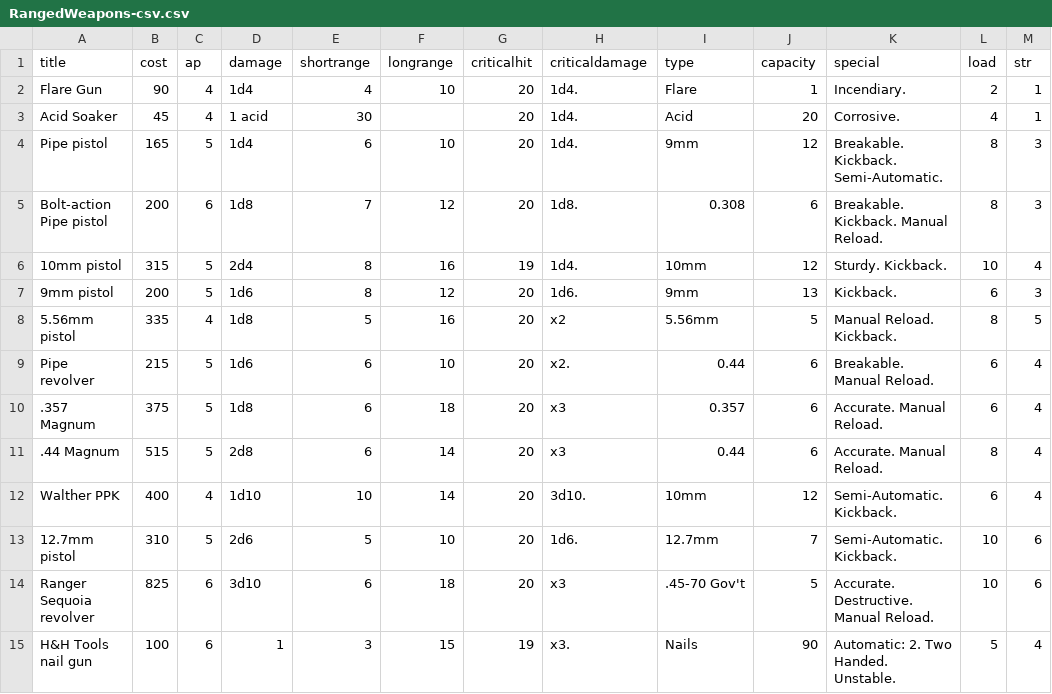
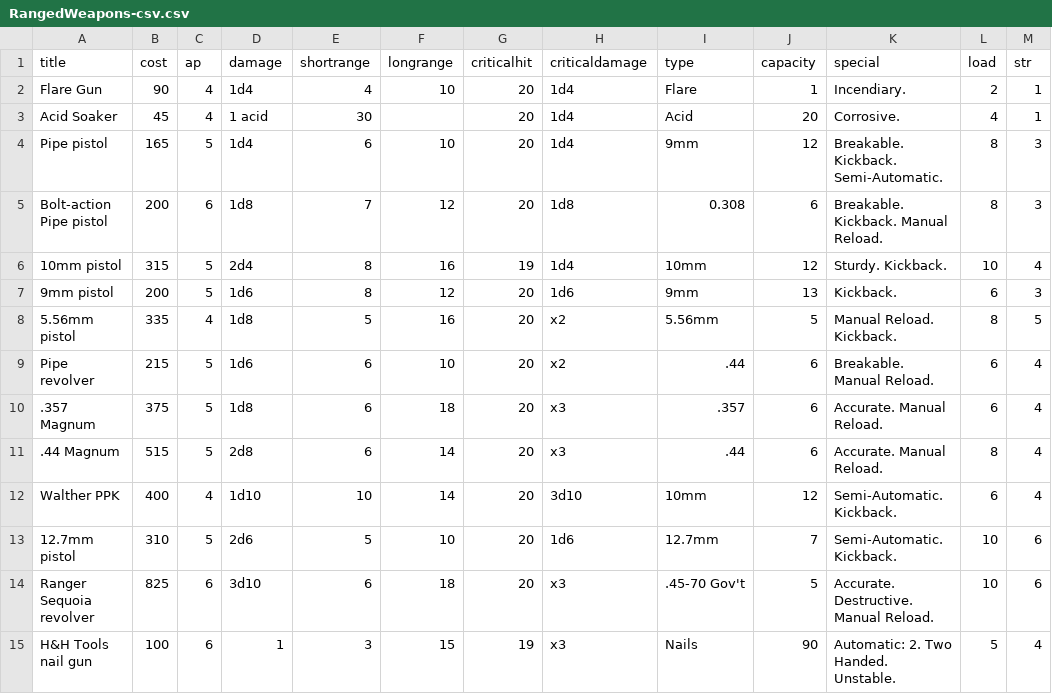
Before and after one commit to Siggysaw/arcane-arcade-fallout, a CSV file: templates/import-files/RangedWeapons-csv.csv, drawn as a sheet; only a part is shown; the diff covers the shown part only.

Commit message:
RangedCSV upload

```diff
--- a/templates/import-files/RangedWeapons-csv.csv
+++ b/templates/import-files/RangedWeapons-csv.csv
@@ -1,7 +1,7 @@
 title,cost,ap,damage,shortrange,longrange,criticalhit,criticaldamage,type,capacity,special,load,str
-Flare Gun,90,4,1d4 ,4,10,20, 1d4.,Flare,1,Incendiary.,2,1
-Acid Soaker,45,4,1 acid,30,,20, 1d4.,Acid,20,Corrosive.,4,1
-Pipe pistol,165,5,1d4,6,10,20, 1d4.,9mm,12,Breakable. Kickback. Semi-Automatic.,8,3
-Bolt-action Pipe pistol,200,6,1d8,7,12,20, 1d8.,0.308,6,Breakable. Kickback. Manual Reload.,8,3
-10mm pistol,315,5,2d4,8,16,19, 1d4.,10mm,12,Sturdy. Kickback.,10,4
-9mm pistol,200,5,1d6,8,12,20, 1d6.,9mm,13,Kickback.,6,3
+Flare Gun,90,4,1d4 ,4,10,20,1d4,Flare,1,Incendiary.,2,1
+Acid Soaker,45,4,1 acid,30,,20,1d4,Acid,20,Corrosive.,4,1
+Pipe pistol,165,5,1d4,6,10,20,1d4,9mm,12,Breakable. Kickback. Semi-Automatic.,8,3
+Bolt-action Pipe pistol,200,6,1d8,7,12,20,1d8,0.308,6,Breakable. Kickback. Manual Reload.,8,3
+10mm pistol,315,5,2d4,8,16,19,1d4,10mm,12,Sturdy. Kickback.,10,4
+9mm pistol,200,5,1d6,8,12,20,1d6,9mm,13,Kickback.,6,3
@@ -9,5 +9,5 @@ Bolt-action Pipe pistol,200,6,1d8,7,12,20, 1d8.,0.308,6,Breakable. Kickback. Man
-Pipe revolver,215,5,1d6,6,10,20, x2.,0.44,6,Breakable. Manual Reload.,6,4
-.357 Magnum,375,5,1d8,6,18,20, x3,0.357,6,Accurate. Manual Reload.,6,4
-.44 Magnum,515,5,2d8,6,14,20, x3,0.44,6,Accurate. Manual Reload.,8,4
-Walther PPK,400,4,1d10,10,14,20, 3d10.,10mm,12,Semi-Automatic. Kickback.,6,4
-12.7mm pistol,310,5,2d6,5,10,20, 1d6.,12.7mm,7,Semi-Automatic. Kickback.,10,6
+Pipe revolver,215,5,1d6,6,10,20,x2,.44,6,Breakable. Manual Reload.,6,4
+.357 Magnum,375,5,1d8,6,18,20,x3,.357,6,Accurate. Manual Reload.,6,4
+.44 Magnum,515,5,2d8,6,14,20,x3,.44,6,Accurate. Manual Reload.,8,4
+Walther PPK,400,4,1d10,10,14,20,3d10,10mm,12,Semi-Automatic. Kickback.,6,4
+12.7mm pistol,310,5,2d6,5,10,20,1d6,12.7mm,7,Semi-Automatic. Kickback.,10,6
@@ -15 +15 @@ Ranger Sequoia revolver,825,6,3d10,6,18,20, x3,.45-70 Gov't,5,Accurate. Destruct
-H&H Tools nail gun,100,6,1,3,15,19, x3.,Nails,90,Automatic: 2. Two Handed. Unstable.,5,4
+H&H Tools nail gun,100,6,1,3,15,19,x3,Nails,90,Automatic: 2. Two Handed. Unstable.,5,4
```
Also changed, not shown: 49 edited cells elsewhere in this file.
